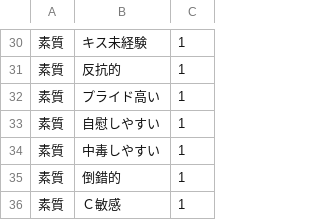
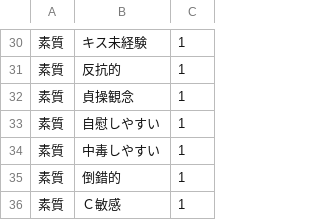
Before and after one commit to wamekukyouzin/eratohoK, a CSV file: CSV/Chara/Chara14 アリス.csv, drawn as a sheet; only a part is shown, gaps mark what is left out; the diff names each change by its address in the sheet, - before the commit and + after, or states it on an @@ line.

Commit message:
アリスのプライド高いを貞操観念に変更

```diff
--- a/CSV/Chara/Chara14 アリス.csv
+++ b/CSV/Chara/Chara14 アリス.csv
-B32: プライド高い
+B32: 貞操観念
```
